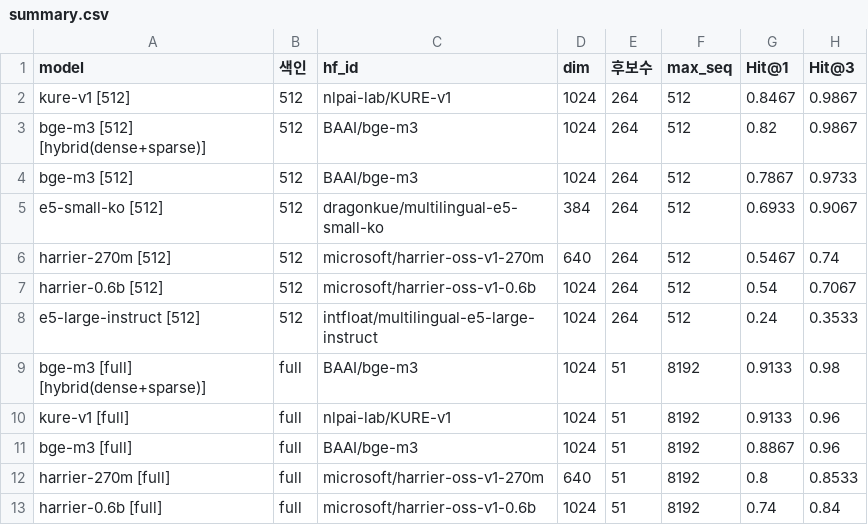
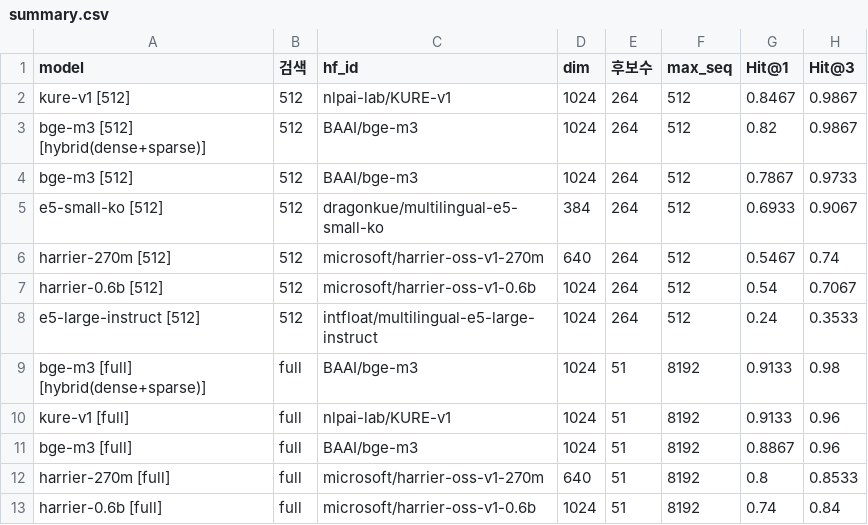
Before and after one commit to hjn-kim/doc_embedding, a CSV file: results/summary.csv, drawn as a sheet; only a part is shown; the diff names each change by its address in the sheet, - before the commit and + after, or states it on an @@ line.

```diff
--- a/results/summary.csv
+++ b/results/summary.csv
-B1: 색인
+B1: 검색
```
Also changed, not shown: results_lang/summary.csv, 1 other file.
